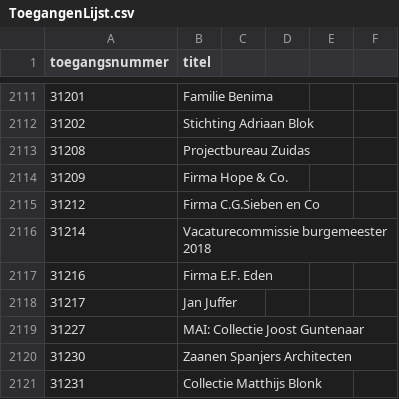
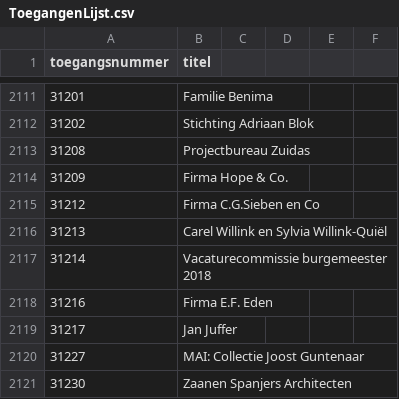
Before and after one commit to YorickDM/EtiketGenerator, a CSV file: ToegangenLijst.csv, drawn as a sheet; only a part is shown, gaps mark what is left out; the shorter side is filled out with more unchanged rows; the diff names each change by its address in the sheet, - before the commit and + after, or states it on an @@ line.

Commit message:
Update ToegangenLijst.csv

```diff
--- a/ToegangenLijst.csv
+++ b/ToegangenLijst.csv
+row 2116: 31213 | Carel Willink en Sylvia Willink-Quiël
```
